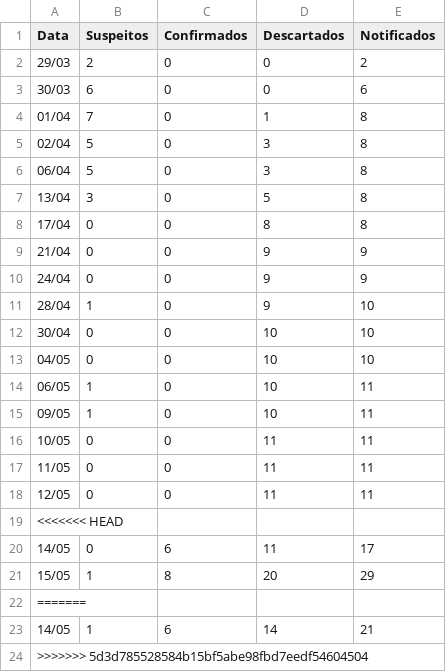
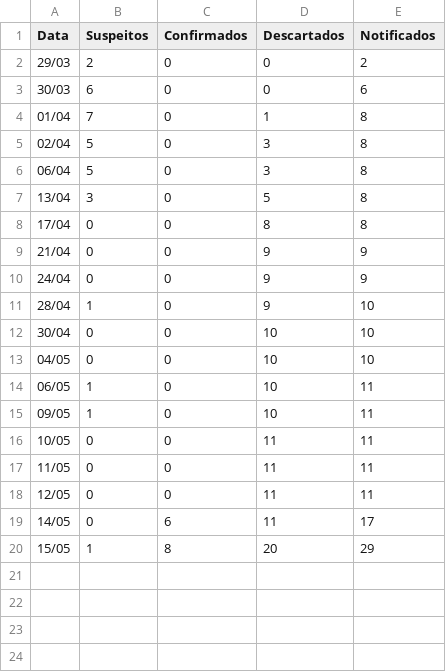
Before and after one commit to webalysson/covidmgil, a CSV file: dados/notifications_mgil.csv, drawn as a sheet.

Commit message:
Dados atualizados 15/05/2020

```diff
--- a/dados/notifications_mgil.csv
+++ b/dados/notifications_mgil.csv
@@ -18,7 +18,3 @@ Data,Suspeitos,Confirmados,Descartados,Notificados
 12/05,0,0,11,11
-<<<<<<< HEAD
 14/05,0,6,11,17
 15/05,1,8,20,29
-=======
-14/05,1,6,14,21
->>>>>>> 5d3d785528584b15bf5abe98fbd7eedf54604504
```
Also changed, not shown: 1 other file.
